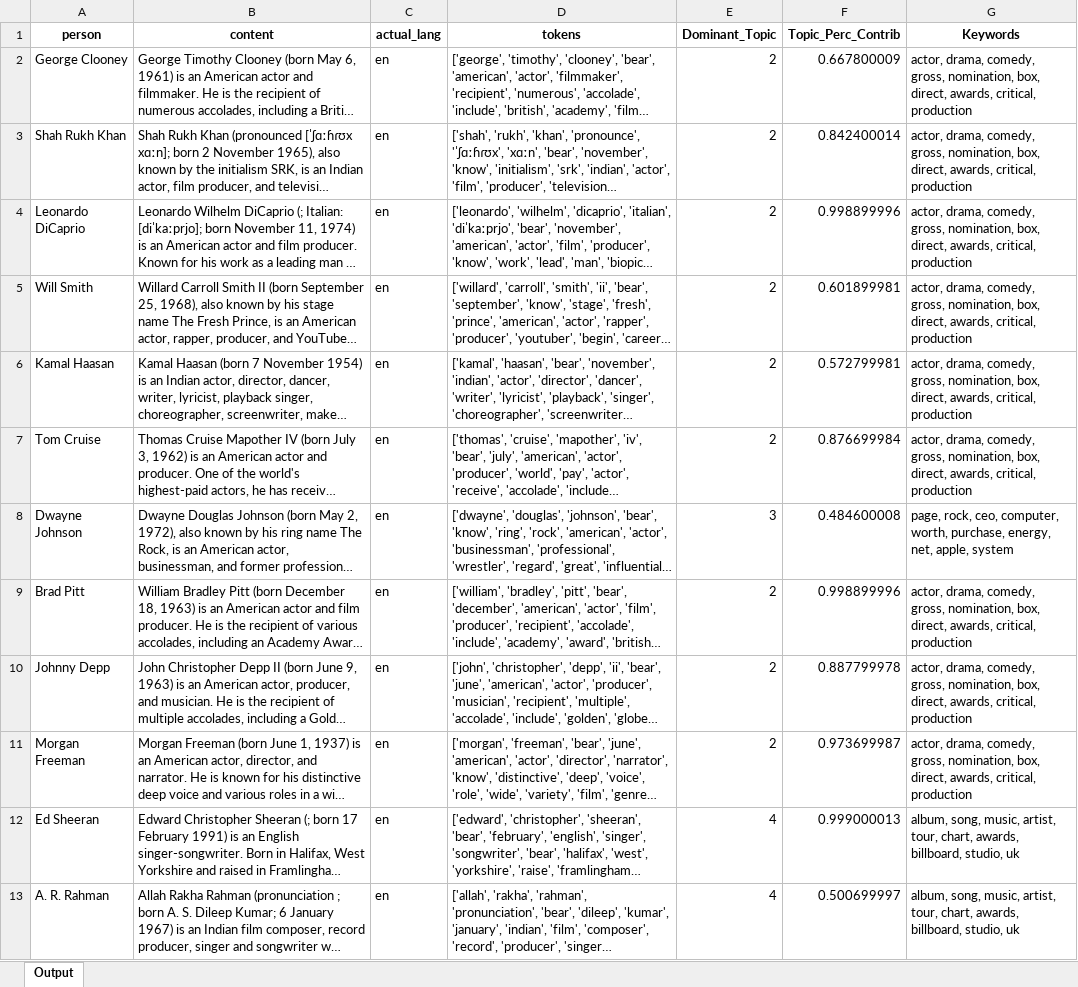
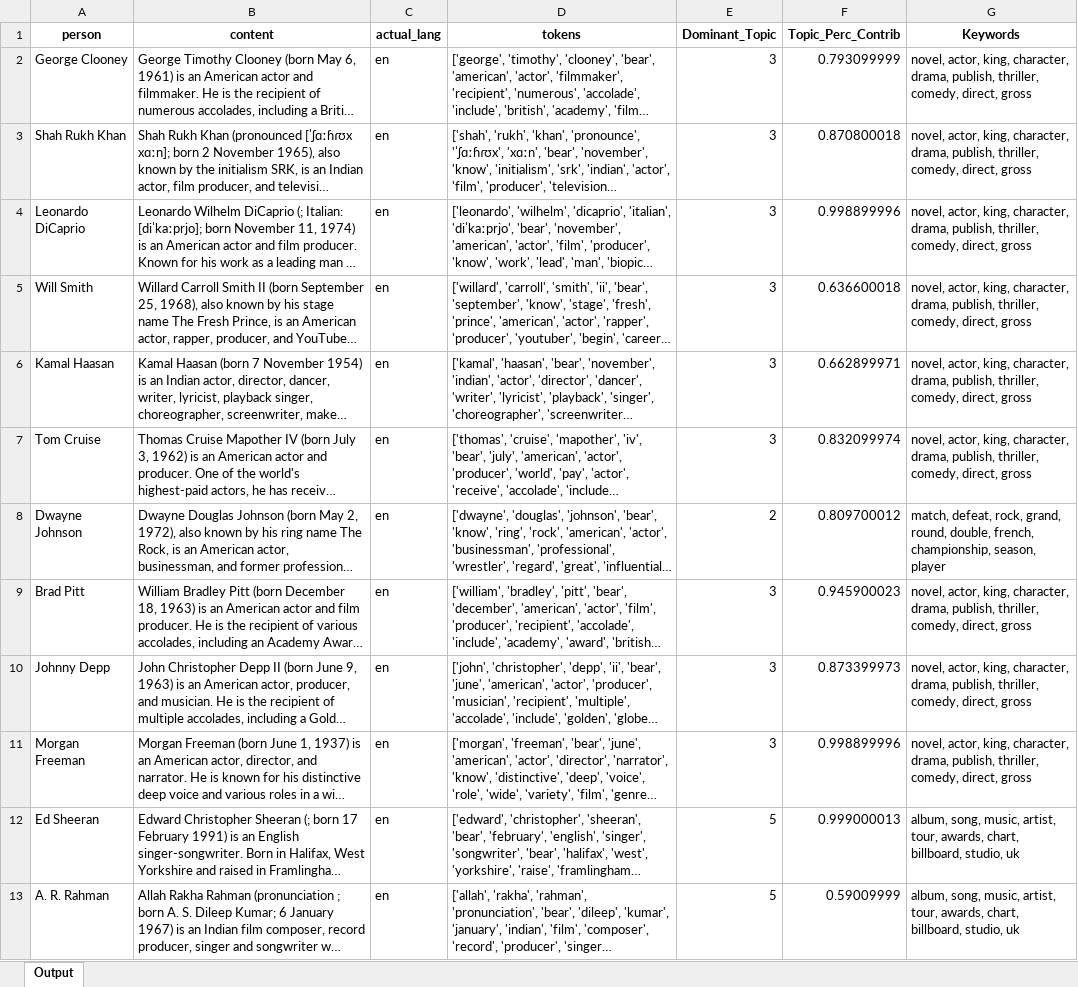
Before and after one commit to bhavesh-chainani/topic_modelling, an Excel workbook: files/output/en/topic_modelling_output_en.xlsx, sheet Output, drawn as a sheet; only a part is shown; long unchanged cells end in …; values as stored, in another font and other column widths than the file's, no borders; the diff covers the shown part only; the diff names each change by its address in the sheet, - before the commit and + after, or states it on an @@ line.

```diff
--- a/files/output/en/topic_modelling_output_en.xlsx (sheet Output)
+++ b/files/output/en/topic_modelling_output_en.xlsx (sheet Output)
-E2:E7 (Dominant_Topic): 2
+E2:E7 (Dominant_Topic): 3
-F2 (Topic_Perc_Contrib): 0.667800009
+F2 (Topic_Perc_Contrib): 0.793099999
-G2:G7 (Keywords): actor, drama, comedy, gross, nomination, box, direct, awards, critical, production
+G2:G7 (Keywords): novel, actor, king, character, drama, publish, thriller, comedy, direct, gross
-F3 (Topic_Perc_Contrib): 0.842400014
+F3 (Topic_Perc_Contrib): 0.870800018
-F5 (Topic_Perc_Contrib): 0.601899981
+F5 (Topic_Perc_Contrib): 0.636600018
-F6 (Topic_Perc_Contrib): 0.572799981
+F6 (Topic_Perc_Contrib): 0.662899971
-F7 (Topic_Perc_Contrib): 0.876699984
+F7 (Topic_Perc_Contrib): 0.832099974
-E8 (Dominant_Topic): 3
+E8 (Dominant_Topic): 2
-F8 (Topic_Perc_Contrib): 0.484600008
+F8 (Topic_Perc_Contrib): 0.809700012
-G8 (Keywords): page, rock, ceo, computer, worth, purchase, energy, net, apple, system
+G8 (Keywords): match, defeat, rock, grand, round, double, french, championship, season, player
-E9:E11 (Dominant_Topic): 2
+E9:E11 (Dominant_Topic): 3
-F9 (Topic_Perc_Contrib): 0.998899996
+F9 (Topic_Perc_Contrib): 0.945900023
-G9:G11 (Keywords): actor, drama, comedy, gross, nomination, box, direct, awards, critical, production
+G9:G11 (Keywords): novel, actor, king, character, drama, publish, thriller, comedy, direct, gross
-F10 (Topic_Perc_Contrib): 0.887799978
+F10 (Topic_Perc_Contrib): 0.873399973
-F11 (Topic_Perc_Contrib): 0.973699987
+F11 (Topic_Perc_Contrib): 0.998899996
-E12:E13 (Dominant_Topic): 4
+E12:E13 (Dominant_Topic): 5
-G12:G13 (Keywords): …artist, tour, chart, awards, billboard, studio,…
+G12:G13 (Keywords): …artist, tour, awards, chart, billboard, studio,…
-F13 (Topic_Perc_Contrib): 0.500699997
+F13 (Topic_Perc_Contrib): 0.59009999
```
Also changed, not shown: 113 edited cells elsewhere in this sheet, files/output/it/topic_modelling_output_it.xlsx, files/output/ru/topic_modelling_output_ru.xlsx, 5 other files.
